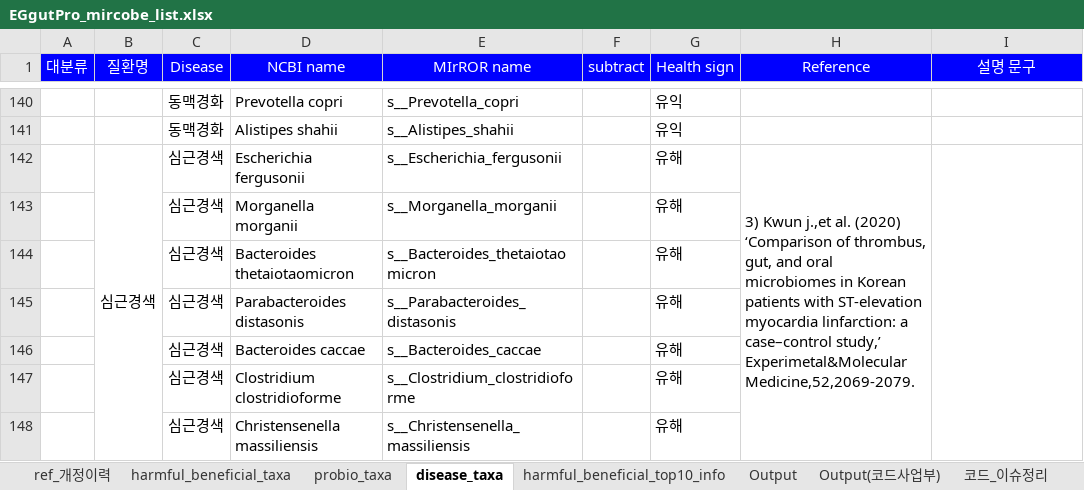
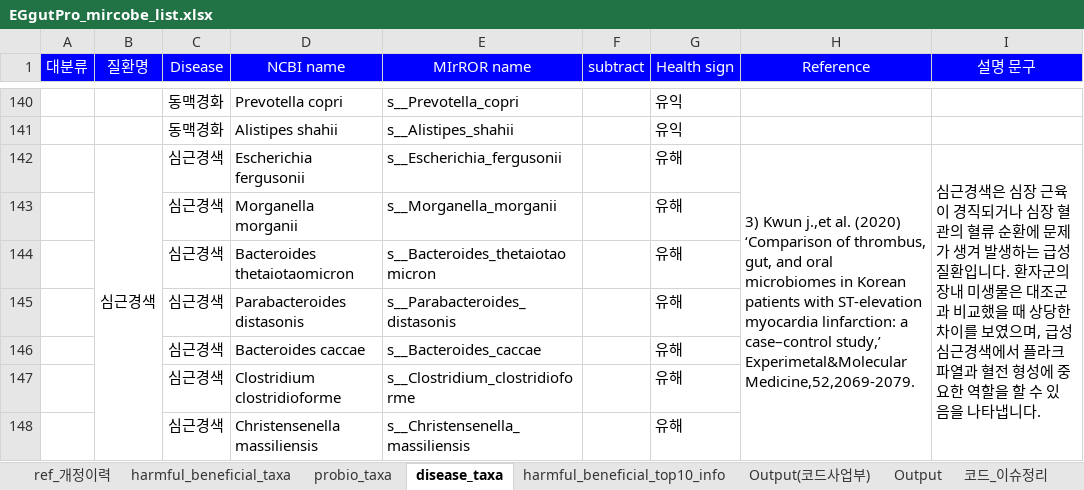
Before and after one commit to Gyungbu/EgGutPro, an Excel workbook: input/EGgutPro_mircobe_list.xlsx, sheet disease_taxa, drawn as a sheet; only a part is shown, gaps mark what is left out; values as stored, in another font and other column widths than the file's, no borders; charts and pictures not drawn; the diff covers the shown part only; the diff names each change by its address in the sheet, - before the commit and + after, or states it on an @@ line.

```diff
--- a/input/EGgutPro_mircobe_list.xlsx (sheet disease_taxa)
+++ b/input/EGgutPro_mircobe_list.xlsx (sheet disease_taxa)
@@ sheet tab order changed: ref_개정이력 | harmful_beneficial_taxa | probio_taxa | disease_taxa | harmful_beneficial_top10_info | Output(코드사업부) | Output | 코드_이슈정리 @@
-I142 (설명 문구): (empty)
+I142 (설명 문구): 심근경색은 심장 근육이 경직되거나 심장 혈관의 혈류 순환에 문제가 생겨 발생하는 급성 질환입니다. 환자군의 장내 미생물은 대조군과 비교했을 때 상당한 차이를 보였으며, 급성 심근경색에서 플라크 파열과 혈전 형성에 중요한 역할을 할 수 있음을 나타냅니다.
```
Also changed, not shown: 1 removed row and 23 edited cells elsewhere in this sheet, sheet harmful_beneficial_taxa, sheet harmful_beneficial_top10_info, sheet ref_개정이력, sheet Output(코드사업부), charts or pictures, input/EGgutPro_mrs_db.xlsx, 7 other files.
